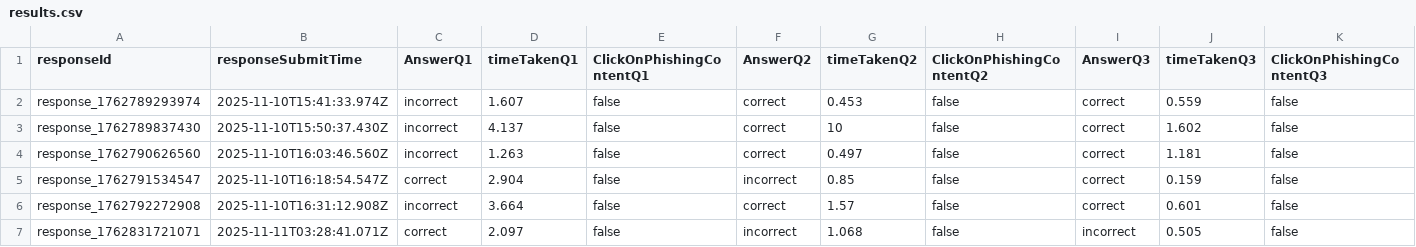
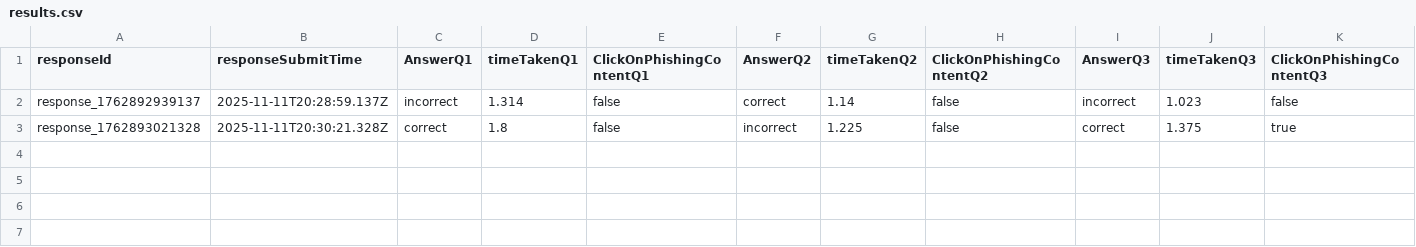
Before and after one commit to SanketAdlak/phishingQuiz, a CSV file: server/results.csv, drawn as a sheet.

Commit message:
chore: segregated questions and answers

```diff
--- a/server/results.csv
+++ b/server/results.csv
@@ -1,7 +1,3 @@
 responseId,responseSubmitTime,AnswerQ1,timeTakenQ1,ClickOnPhishingContentQ1,AnswerQ2,timeTakenQ2,ClickOnPhishingContentQ2,AnswerQ3,timeTakenQ3,ClickOnPhishingContentQ3
-response_1762789293974,2025-11-10T15:41:33.974Z,incorrect,1.607,false,correct,0.453,false,correct,0.559,false
-response_1762789837430,2025-11-10T15:50:37.430Z,incorrect,4.137,false,correct,10,false,correct,1.602,false
-response_1762790626560,2025-11-10T16:03:46.560Z,incorrect,1.263,false,correct,0.497,false,correct,1.181,false
-response_1762791534547,2025-11-10T16:18:54.547Z,correct,2.904,false,incorrect,0.85,false,correct,0.159,false
-response_1762792272908,2025-11-10T16:31:12.908Z,incorrect,3.664,false,correct,1.57,false,correct,0.601,false
-response_1762831721071,2025-11-11T03:28:41.071Z,correct,2.097,false,incorrect,1.068,false,incorrect,0.505,false
+response_1762892939137,2025-11-11T20:28:59.137Z,incorrect,1.314,false,correct,1.14,false,incorrect,1.023,false
+response_1762893021328,2025-11-11T20:30:21.328Z,correct,1.8,false,incorrect,1.225,false,correct,1.375,true
```
Also changed, not shown: 3 other files.
